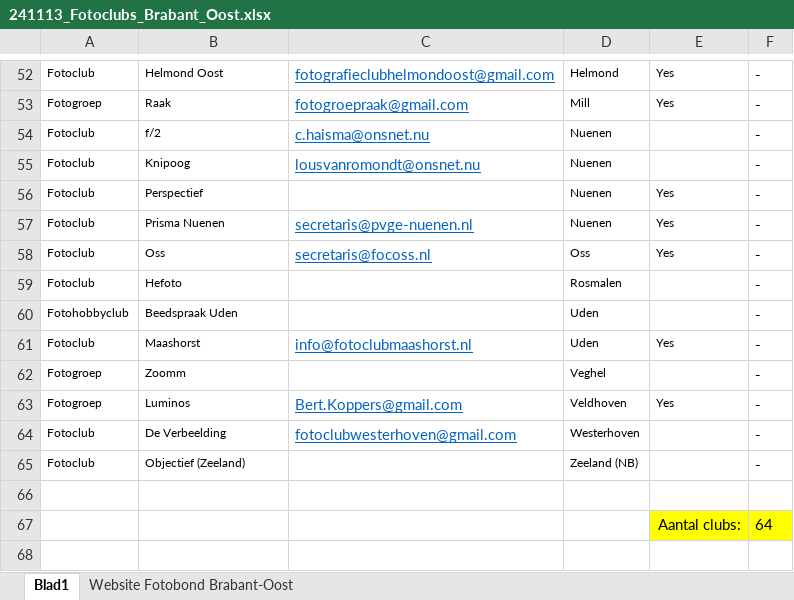
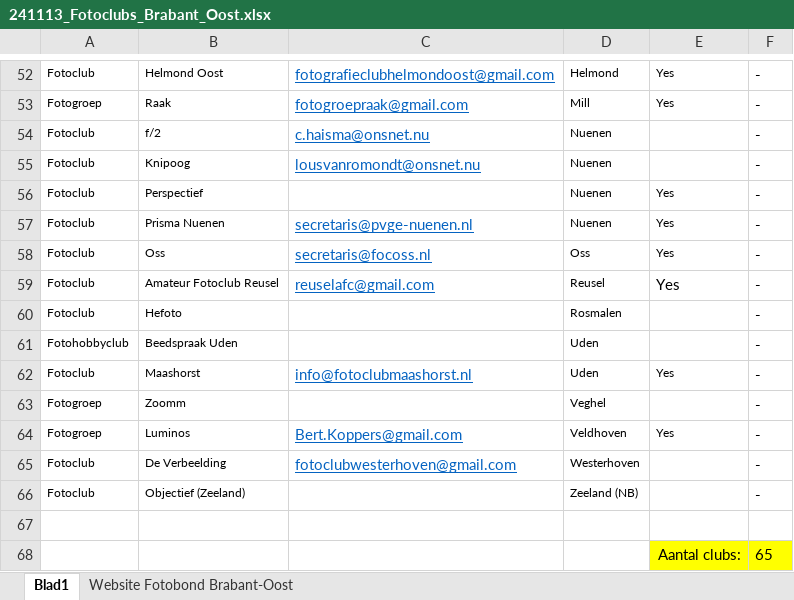
Before and after one commit to vdhamer/Photo-Club-Hub, an Excel workbook: Photo Club Hub/ViewModel/Lists/241113_Fotoclubs_Brabant_Oost.xlsx, sheet Blad1, drawn as a sheet; only a part is shown, gaps mark what is left out; values as stored, in another font and other column widths than the file's, no borders; table styles not drawn; addresses are those after the commit; the diff names each change by its address in the sheet, - before the commit and + after, or states it on an @@ line.

Commit message:
Added fcReusel
Former-commit-id: 5dbc36c38f1c2937e426ea23e10943a477812a39

```diff
--- a/Photo Club Hub/ViewModel/Lists/241113_Fotoclubs_Brabant_Oost.xlsx (sheet Blad1)
+++ b/Photo Club Hub/ViewModel/Lists/241113_Fotoclubs_Brabant_Oost.xlsx (sheet Blad1)
+row 59: Fotoclub | Amateur Fotoclub Reusel | reuselafc@gmail.com | Reusel | Yes | -
-F68: 64
+F68: 65
```
Also changed, not shown: 2 other files.
